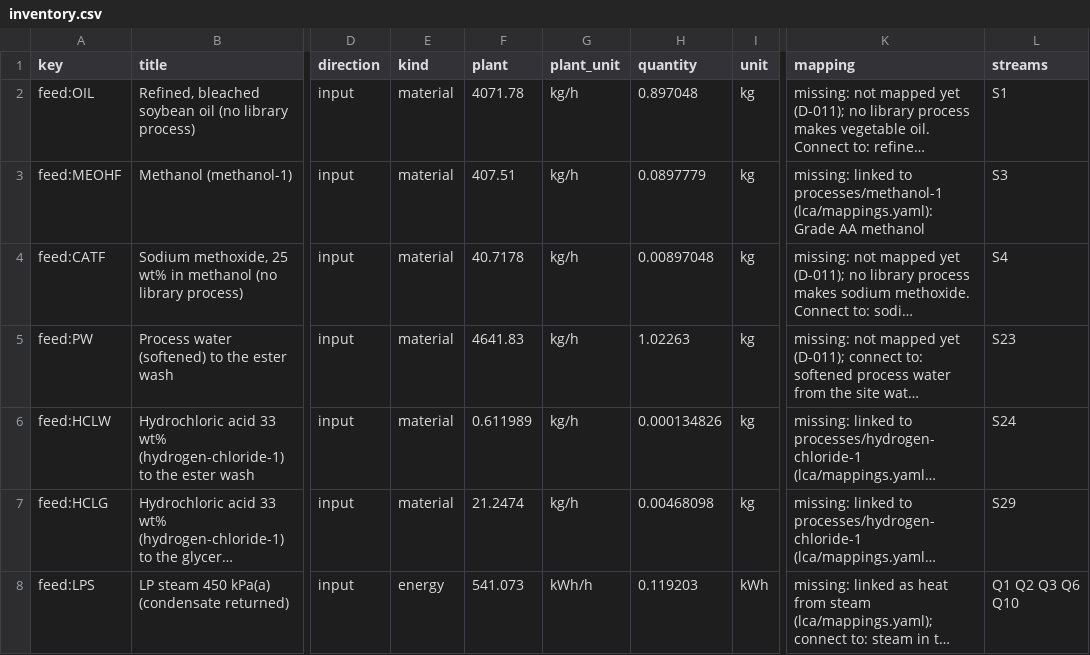
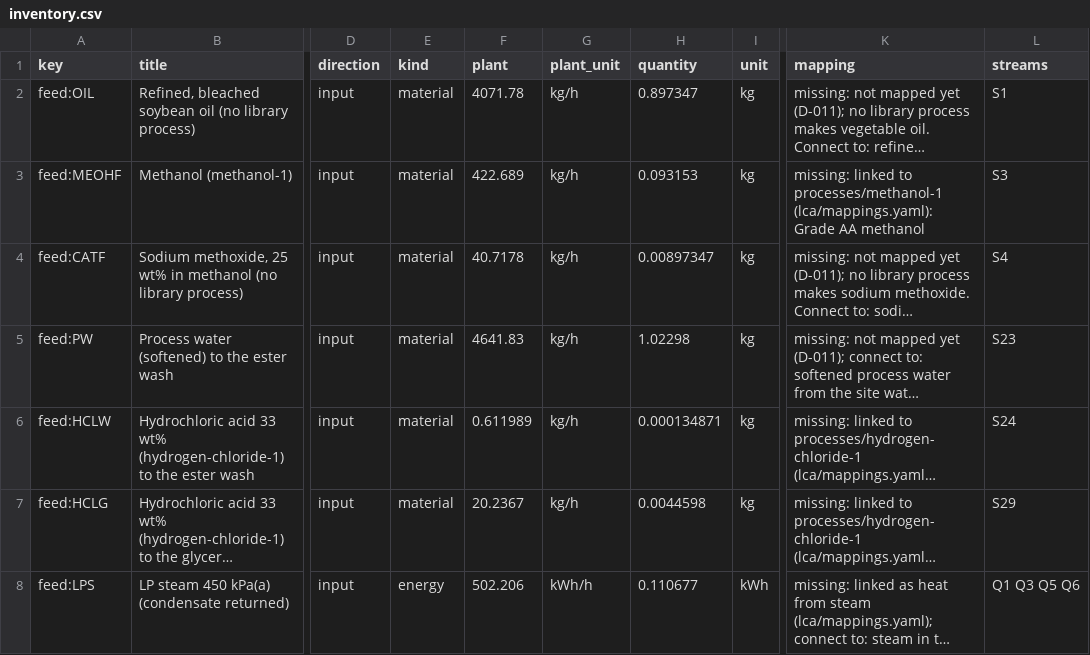
Before and after one commit to ChemE-as-Code/process-library, a CSV file: processes/biodiesel-1/lca/inventory.csv, drawn as a sheet; only a part is shown, gaps mark what is left out; long unchanged cells end in …; the diff covers the shown part only; the diff names each change by its address in the sheet, - before the commit and + after, or states it on an @@ line.

```diff
--- a/processes/biodiesel-1/lca/inventory.csv
+++ b/processes/biodiesel-1/lca/inventory.csv
-H2 (quantity): 0.897048
+H2 (quantity): 0.897347
-F3 (plant): 407.51
+F3 (plant): 422.689
-H3 (quantity): 0.0897779
+H3 (quantity): 0.093153
-H4 (quantity): 0.00897048
+H4 (quantity): 0.00897347
-H5 (quantity): 1.02263
+H5 (quantity): 1.02298
-H6 (quantity): 0.000134826
+H6 (quantity): 0.000134871
-F7 (plant): 21.2474
+F7 (plant): 20.2367
-H7 (quantity): 0.00468098
+H7 (quantity): 0.0044598
-F8 (plant): 541.073
+F8 (plant): 502.206
-H8 (quantity): 0.119203
+H8 (quantity): 0.110677
-L8 (streams): Q1 Q2 Q3 Q6 Q10
+L8 (streams): Q1 Q3 Q5 Q6
```
Also changed, not shown: 1 added row and 12 edited cells elsewhere in this file, processes/biodiesel-1/lca/gaps.csv, 18 other files.
